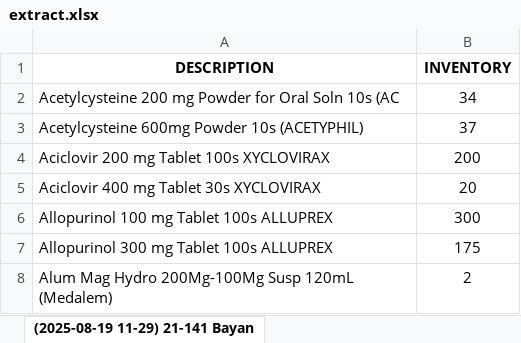
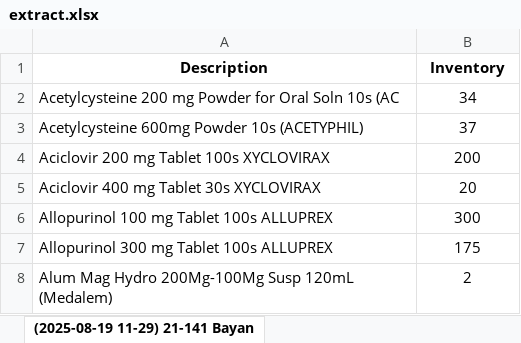
Before and after one commit to lerrylerry/Automatic-Replenish-Extractor, an Excel workbook: extract.xlsx, sheet (2025-08-19 11-29) 21-141 Bayan, drawn as a sheet; only a part is shown; values as stored, in another font and other column widths than the file's, no borders; removed rows and columns are numbered as before the commit, all else as after; the diff names each change by its address in the sheet, - before the commit and + after, or states it on an @@ line.

```diff
--- a/extract.xlsx (sheet (2025-08-19 11-29) 21-141 Bayan)
+++ b/extract.xlsx (sheet (2025-08-19 11-29) 21-141 Bayan)
-row 1: DESCRIPTION | INVENTORY
+row 1: Description | Inventory
```
Also changed, not shown: output.xlsx, template.xlsx, 1 other file.
